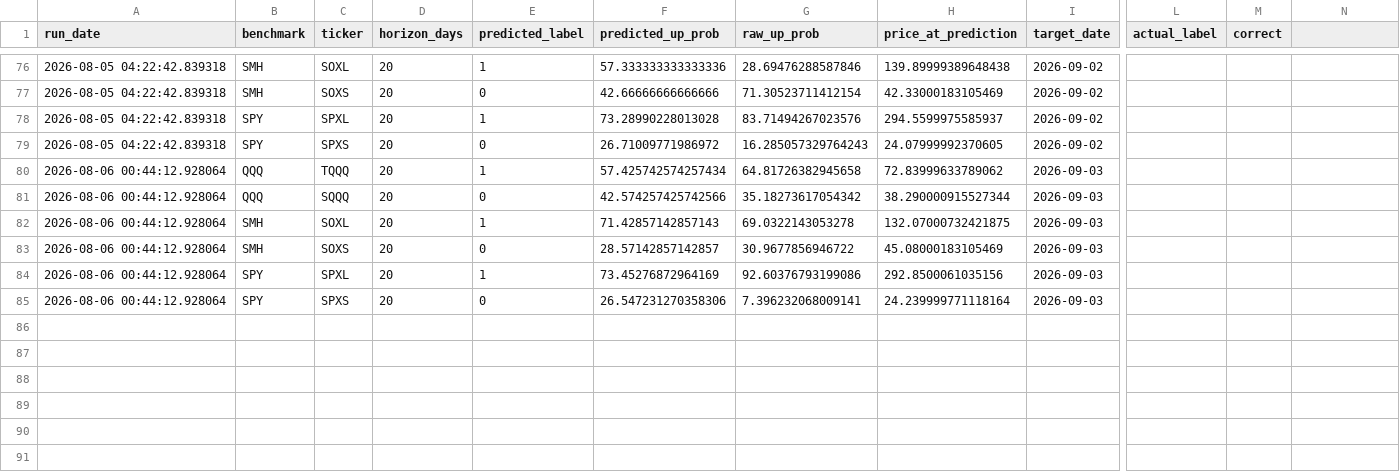
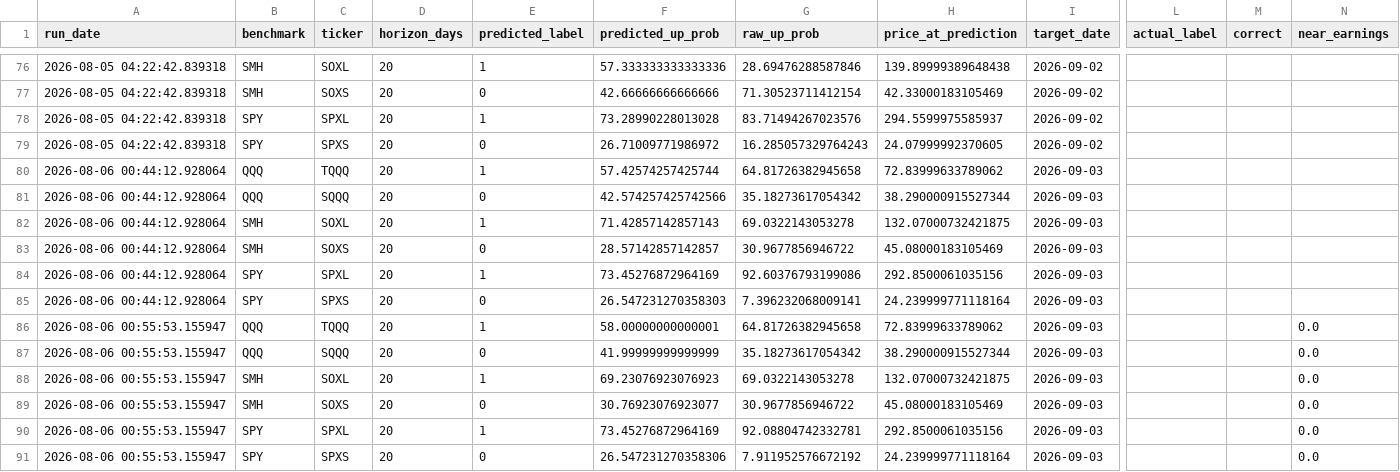
Before and after one commit to Battery2X/battery-predictor, a CSV file: logs/predictions_position.csv, drawn as a sheet; only a part is shown, gaps mark what is left out; rows hold the shown columns only; the diff names each change by its address in the sheet, - before the commit and + after, or states it on an @@ line.

```diff
--- a/logs/predictions_position.csv
+++ b/logs/predictions_position.csv
-N1: (empty)
+N1: near_earnings
-F80 (predicted_up_prob): 57.425742574257434
+F80 (predicted_up_prob): 57.42574257425744
-F85 (predicted_up_prob): 26.547231270358306
+F85 (predicted_up_prob): 26.547231270358303
+row 86: 2026-08-06 00:55:53.155947 | QQQ | TQQQ | 20 | 1 | 58.00000000000001 | 64.81726382945658 | 72.83999633789062 | 2026-09-03 |  |  | 0.0
+row 87: 2026-08-06 00:55:53.155947 | QQQ | SQQQ | 20 | 0 | 41.99999999999999 | 35.18273617054342 | 38.290000915527344 | 2026-09-03 |  |  | 0.0
+row 88: 2026-08-06 00:55:53.155947 | SMH | SOXL | 20 | 1 | 69.23076923076923 | 69.0322143053278 | 132.07000732421875 | 2026-09-03 |  |  | 0.0
+row 89: 2026-08-06 00:55:53.155947 | SMH | SOXS | 20 | 0 | 30.76923076923077 | 30.9677856946722 | 45.08000183105469 | 2026-09-03 |  |  | 0.0
+row 90: 2026-08-06 00:55:53.155947 | SPY | SPXL | 20 | 1 | 73.45276872964169 | 92.08804742332781 | 292.8500061035156 | 2026-09-03 |  |  | 0.0
+row 91: 2026-08-06 00:55:53.155947 | SPY | SPXS | 20 | 0 | 26.547231270358306 | 7.911952576672192 | 24.239999771118164 | 2026-09-03 |  |  | 0.0
```
Also changed, not shown: logs/predictions_scalp.csv, logs/predictions_stock_position.csv, 3 other files.
